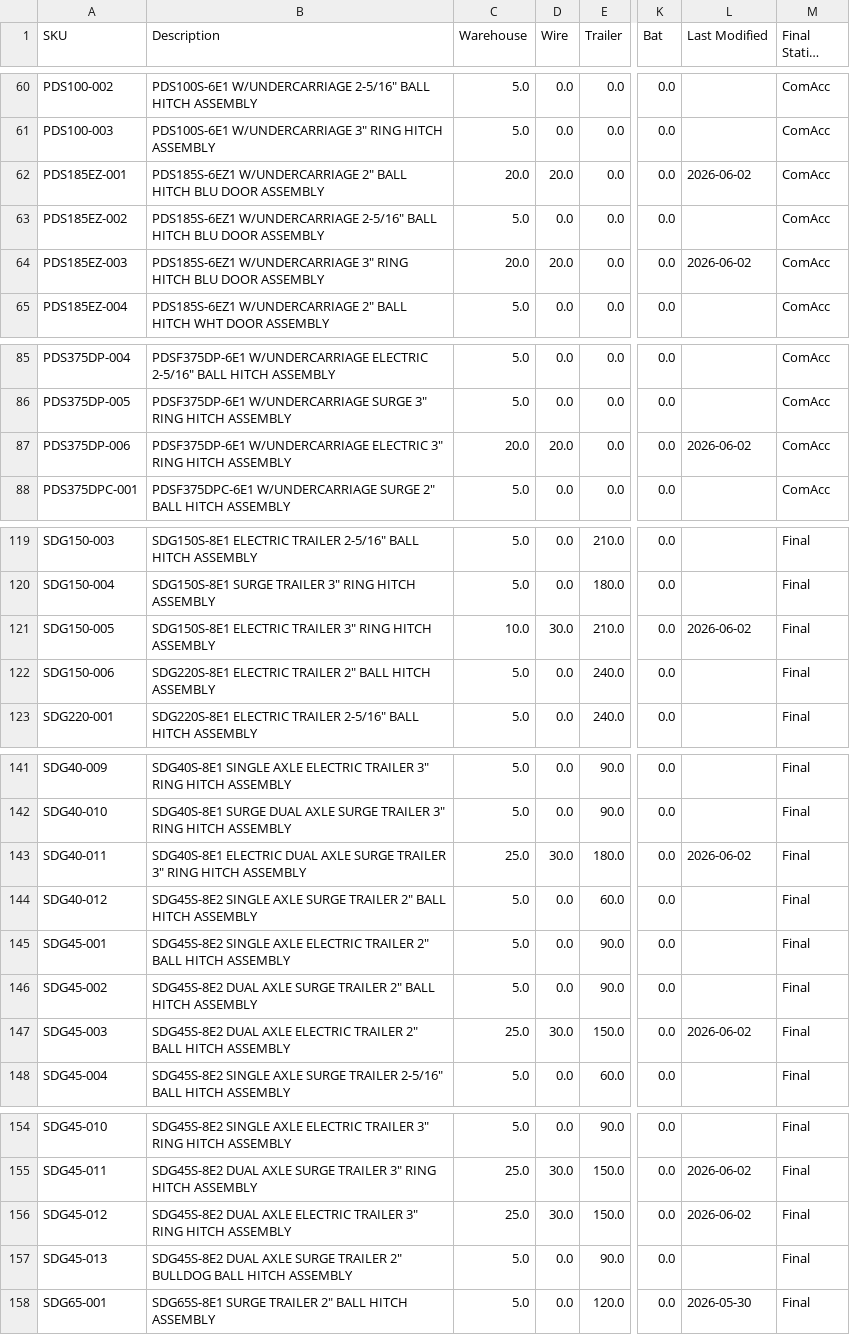
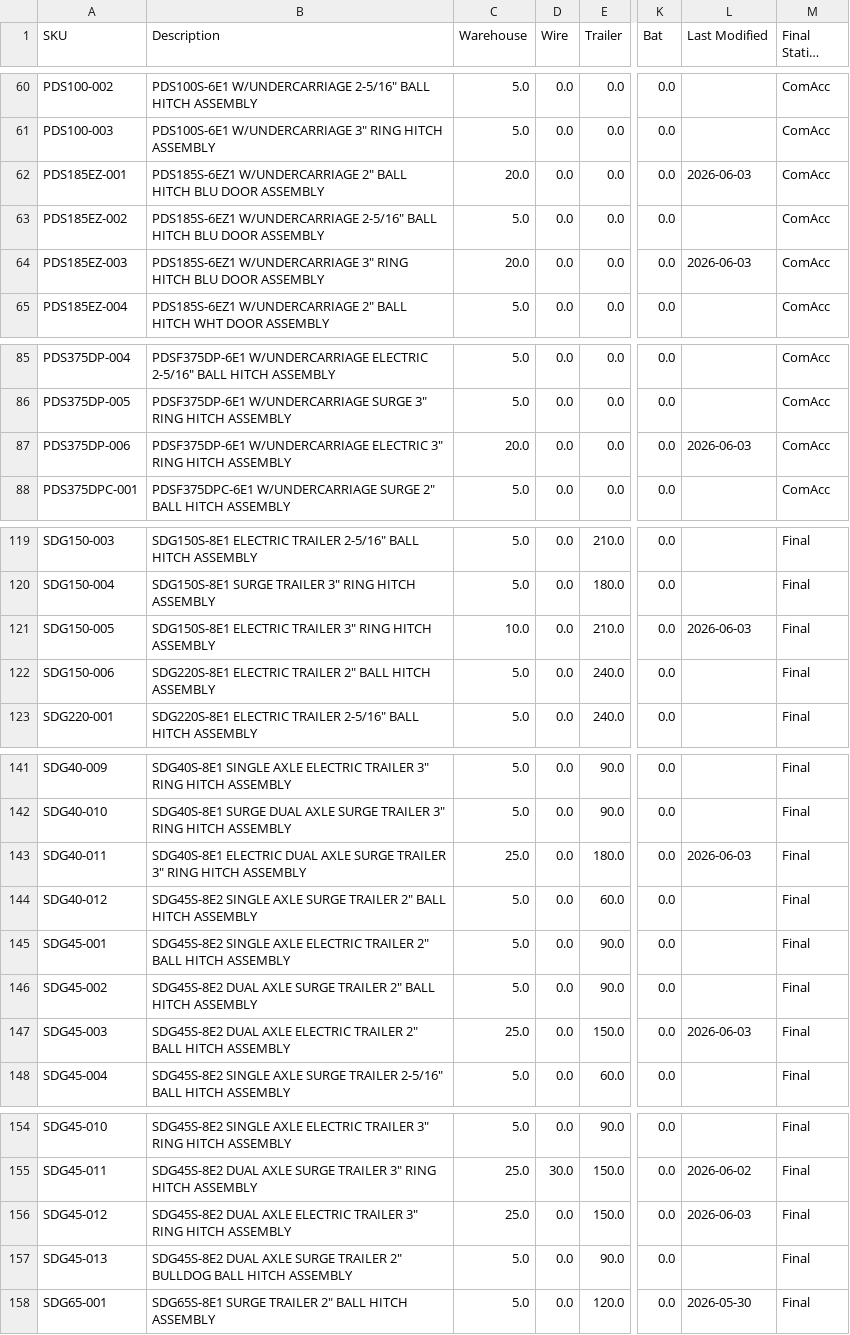
Before and after one commit to tritoan156/labor_model, a CSV file: data/machine_clean.csv, drawn as a sheet; only a part is shown, gaps mark what is left out; long unchanged cells end in …; the diff covers the shown part only; the diff names each change by its address in the sheet, - before the commit and + after, or states it on an @@ line.

Commit message:
Update machine catalog via app (8 cells)

```diff
--- a/data/machine_clean.csv
+++ b/data/machine_clean.csv
-D62 (Wire): 20.0
+D62 (Wire): 0.0
-L62 (Last Modified): 2026-06-02
+L62 (Last Modified): 2026-06-03
-D64 (Wire): 20.0
+D64 (Wire): 0.0
-L64 (Last Modified): 2026-06-02
+L64 (Last Modified): 2026-06-03
-D87 (Wire): 20.0
+D87 (Wire): 0.0
-L87 (Last Modified): 2026-06-02
+L87 (Last Modified): 2026-06-03
-D121 (Wire): 30.0
+D121 (Wire): 0.0
-L121 (Last Modified): 2026-06-02
+L121 (Last Modified): 2026-06-03
-D143 (Wire): 30.0
+D143 (Wire): 0.0
-L143 (Last Modified): 2026-06-02
+L143 (Last Modified): 2026-06-03
-D147 (Wire): 30.0
+D147 (Wire): 0.0
-L147 (Last Modified): 2026-06-02
+L147 (Last Modified): 2026-06-03
-D156 (Wire): 30.0
+D156 (Wire): 0.0
-L156 (Last Modified): 2026-06-02
+L156 (Last Modified): 2026-06-03
```
Also changed, not shown: 2 edited cells elsewhere in this file.
